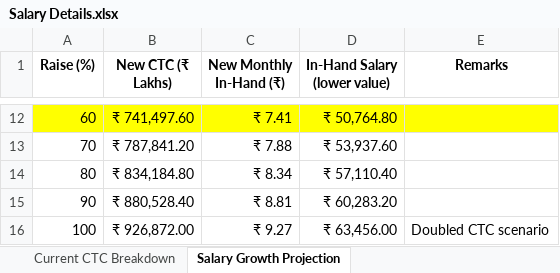
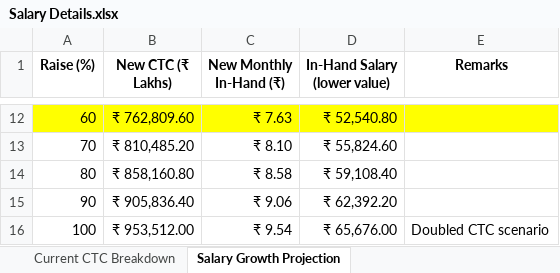
Before and after one commit to Haryish/Testing-Documentation, an Excel workbook: Profile Insights/Salary Details.xlsx, sheet Salary Growth Projection, drawn as a sheet; only a part is shown, gaps mark what is left out; values as stored, in another font and other column widths than the file's, no borders; the diff covers the shown part only; the diff names each change by its address in the sheet, - before the commit and + after, or states it on an @@ line.

```diff
--- a/Profile Insights/Salary Details.xlsx (sheet Salary Growth Projection)
+++ b/Profile Insights/Salary Details.xlsx (sheet Salary Growth Projection)
-B12 (New CTC (₹ Lakhs)): ₹ 741,497.60
+B12 (New CTC (₹ Lakhs)): ₹ 762,809.60
-C12 (New Monthly In-Hand (₹)): ₹ 7.41
+C12 (New Monthly In-Hand (₹)): ₹ 7.63
-D12 (In-Hand Salary (lower value)): ₹ 50,764.80
+D12 (In-Hand Salary (lower value)): ₹ 52,540.80
-B13 (New CTC (₹ Lakhs)): ₹ 787,841.20
+B13 (New CTC (₹ Lakhs)): ₹ 810,485.20
-C13 (New Monthly In-Hand (₹)): ₹ 7.88
+C13 (New Monthly In-Hand (₹)): ₹ 8.10
-D13 (In-Hand Salary (lower value)): ₹ 53,937.60
+D13 (In-Hand Salary (lower value)): ₹ 55,824.60
-B14 (New CTC (₹ Lakhs)): ₹ 834,184.80
+B14 (New CTC (₹ Lakhs)): ₹ 858,160.80
-C14 (New Monthly In-Hand (₹)): ₹ 8.34
+C14 (New Monthly In-Hand (₹)): ₹ 8.58
-D14 (In-Hand Salary (lower value)): ₹ 57,110.40
+D14 (In-Hand Salary (lower value)): ₹ 59,108.40
-B15 (New CTC (₹ Lakhs)): ₹ 880,528.40
+B15 (New CTC (₹ Lakhs)): ₹ 905,836.40
-C15 (New Monthly In-Hand (₹)): ₹ 8.81
+C15 (New Monthly In-Hand (₹)): ₹ 9.06
-D15 (In-Hand Salary (lower value)): ₹ 60,283.20
+D15 (In-Hand Salary (lower value)): ₹ 62,392.20
-B16 (New CTC (₹ Lakhs)): ₹ 926,872.00
+B16 (New CTC (₹ Lakhs)): ₹ 953,512.00
-C16 (New Monthly In-Hand (₹)): ₹ 9.27
+C16 (New Monthly In-Hand (₹)): ₹ 9.54
-D16 (In-Hand Salary (lower value)): ₹ 63,456.00
+D16 (In-Hand Salary (lower value)): ₹ 65,676.00
```
Also changed, not shown: 30 edited cells elsewhere in this sheet, sheet Current CTC Breakdown, Test Design/DemoQA-Test Design.xlsx, 3 other files.
